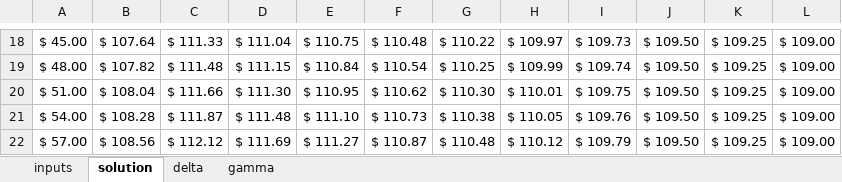
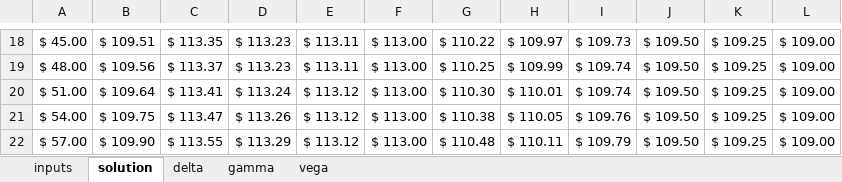
Before and after one commit to jayhsieh/ConvertibleBond, an Excel workbook: excel/DnaTest.xlsx, sheet solution, drawn as a sheet; only a part is shown, gaps mark what is left out; values as stored, in another font and other column widths than the file's, no borders; charts and pictures not drawn; the diff covers the shown part only; the diff names each change by its address in the sheet, - before the commit and + after, or states it on an @@ line.

```diff
--- a/excel/DnaTest.xlsx (sheet solution)
+++ b/excel/DnaTest.xlsx (sheet solution)
+sheet tab: vega
-B18: $ 107.64
+B18: $ 109.51
-C18: $ 111.33
+C18: $ 113.35
-D18: $ 111.04
+D18: $ 113.23
-E18: $ 110.75
+E18: $ 113.11
-F18: $ 110.48
+F18: $ 113.00
-B19: $ 107.82
+B19: $ 109.56
-C19: $ 111.48
+C19: $ 113.37
-D19: $ 111.15
+D19: $ 113.23
-E19: $ 110.84
+E19: $ 113.11
-F19: $ 110.54
+F19: $ 113.00
-B20: $ 108.04
+B20: $ 109.64
-C20: $ 111.66
+C20: $ 113.41
-D20: $ 111.30
+D20: $ 113.24
-E20: $ 110.95
+E20: $ 113.12
-F20: $ 110.62
+F20: $ 113.00
-I20: $ 109.75
+I20: $ 109.74
-B21: $ 108.28
+B21: $ 109.75
-C21: $ 111.87
+C21: $ 113.47
-D21: $ 111.48
+D21: $ 113.26
-E21: $ 111.10
+E21: $ 113.12
-F21: $ 110.73
+F21: $ 113.00
-B22: $ 108.56
+B22: $ 109.90
-C22: $ 112.12
+C22: $ 113.55
-D22: $ 111.69
+D22: $ 113.29
-E22: $ 111.27
+E22: $ 113.12
-F22: $ 110.87
+F22: $ 113.00
-H22: $ 110.12
+H22: $ 110.11
```
Also changed, not shown: 305 edited cells elsewhere in this sheet, sheet delta, sheet gamma, sheet inputs, charts or pictures, 7 other files.
